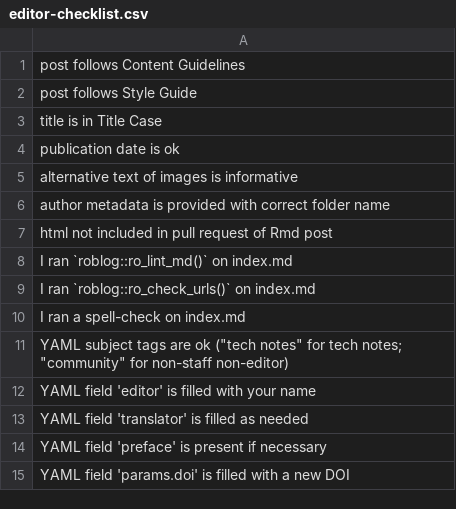
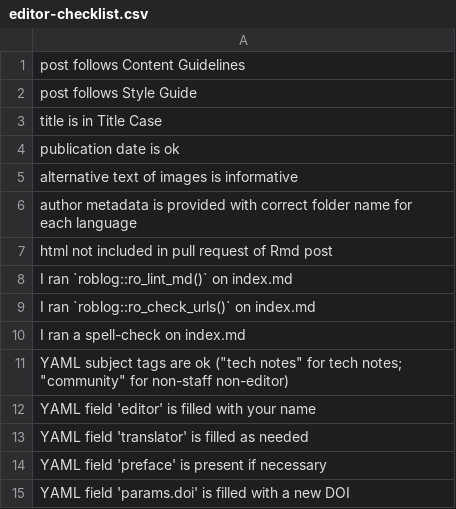
Before and after one commit to ropensci-org/blog-guidance, a CSV file: inst/checklists/editor-checklist.csv, drawn as a sheet.

Commit message:
complement checklist
@yabellini

```diff
--- a/inst/checklists/editor-checklist.csv
+++ b/inst/checklists/editor-checklist.csv
@@ -5,3 +5,3 @@ publication date is ok
 alternative text of images is informative
-author metadata is provided with correct folder name
+author metadata is provided with correct folder name for each language
 html not included in pull request of Rmd post
```
